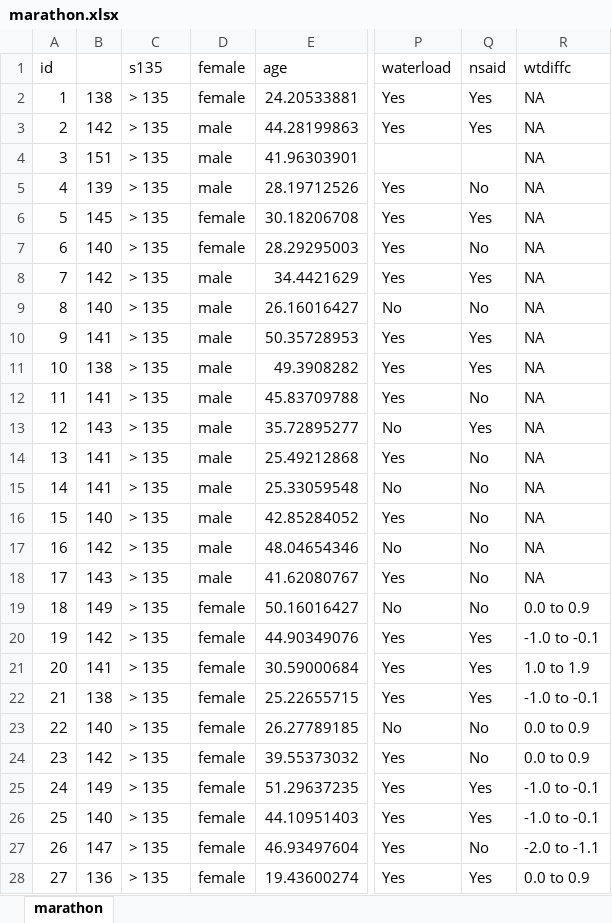
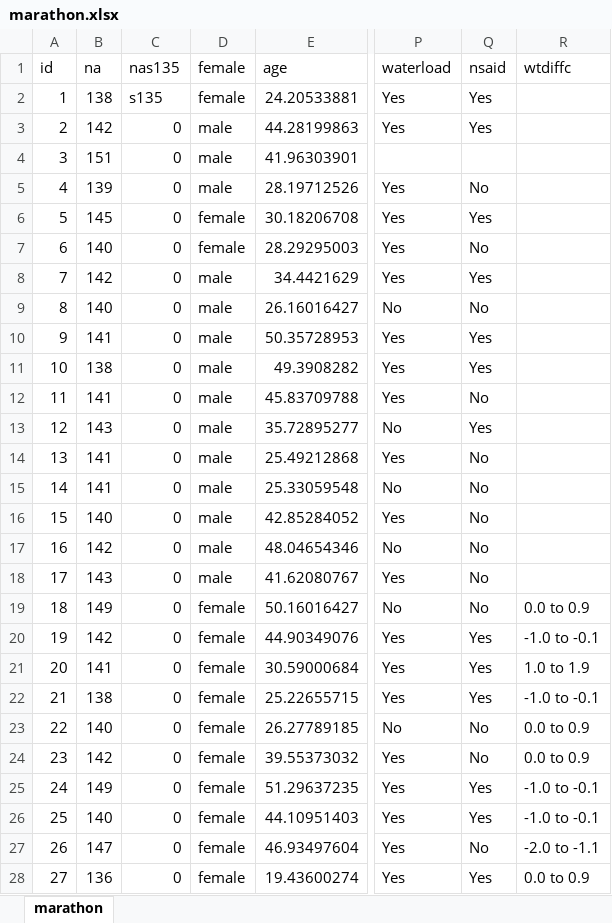
Before and after one commit to rinobellocco/rinobellocco.github.io, an Excel workbook: _site/downloads/data/marathon.xlsx, sheet marathon, drawn as a sheet; only a part is shown, gaps mark what is left out; values as stored, in another font and other column widths than the file's, no borders; the diff covers the shown part only; the diff names each change by its address in the sheet, - before the commit and + after, or states it on an @@ line.

Commit message:
data

```diff
--- a/_site/downloads/data/marathon.xlsx (sheet marathon)
+++ b/_site/downloads/data/marathon.xlsx (sheet marathon)
-B1: (empty)
+B1: na
-C1: s135
+C1: nas135
-C2 (nas135): > 135
+C2 (nas135): s135
-R2:R18 (wtdiffc): NA
+R2:R18 (wtdiffc): (empty)
-C3:C28 (nas135): > 135
+C3:C28 (nas135): 0
```
Also changed, not shown: 482 edited cells elsewhere in this sheet, 15 other files.
